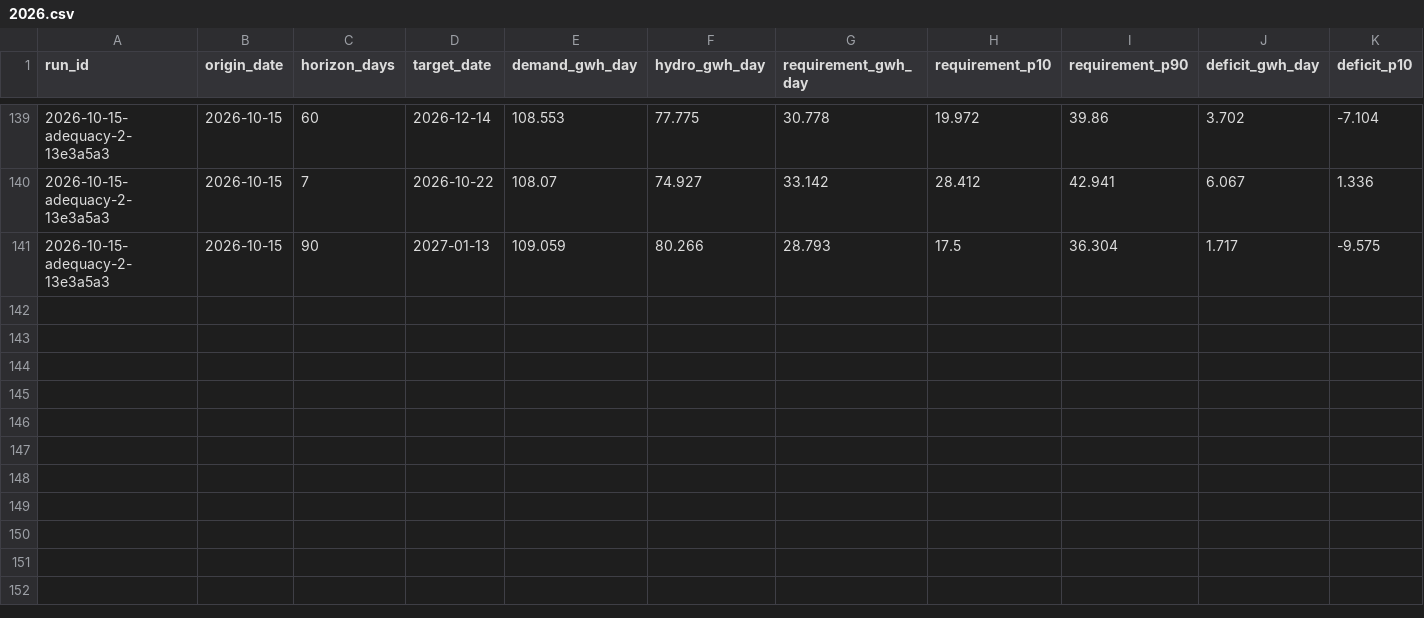
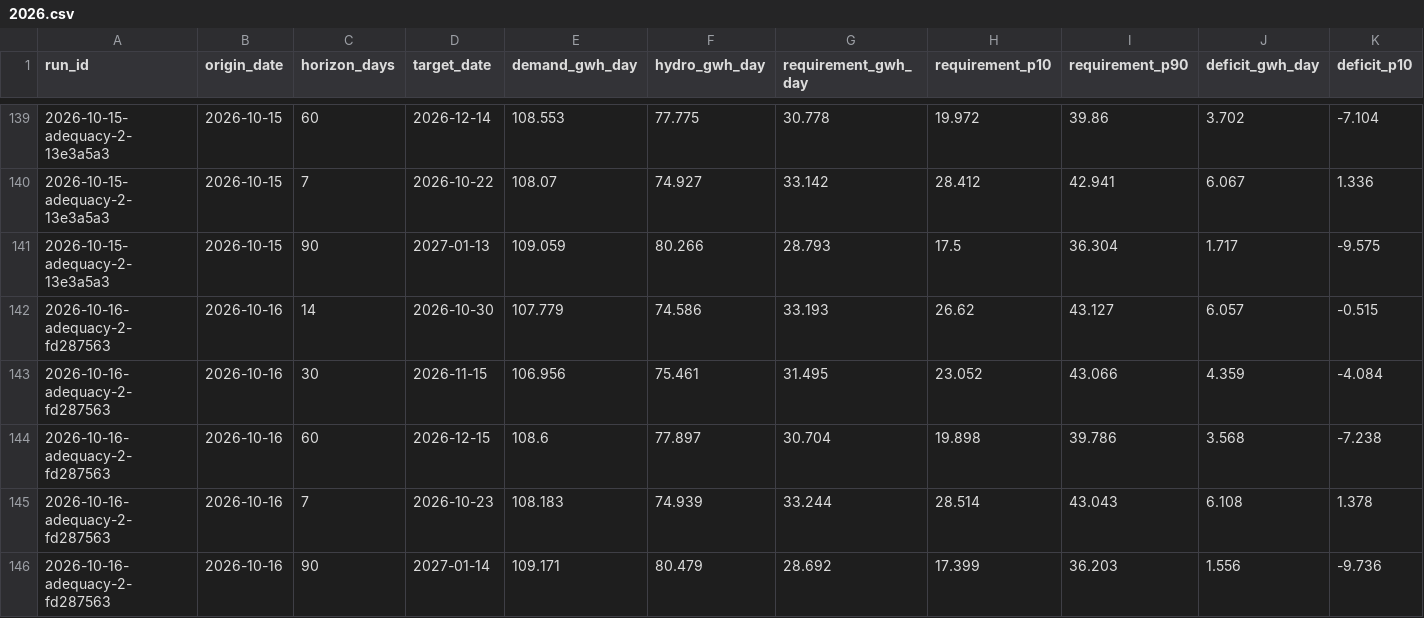
Before and after one commit to rengarcia/hydro-look, a CSV file: data/curated/adequacy_values/2026.csv, drawn as a sheet; only a part is shown, gaps mark what is left out; rows hold the shown columns only; the diff names each change by its address in the sheet, - before the commit and + after, or states it on an @@ line.

```diff
--- a/data/curated/adequacy_values/2026.csv
+++ b/data/curated/adequacy_values/2026.csv
+row 142: 2026-10-16-adequacy-2-fd287563 | 2026-10-16 | 14 | 2026-10-30 | 107.779 | 74.586 | 33.193 | 26.62 | 43.127 | 6.057 | -0.515
+row 143: 2026-10-16-adequacy-2-fd287563 | 2026-10-16 | 30 | 2026-11-15 | 106.956 | 75.461 | 31.495 | 23.052 | 43.066 | 4.359 | -4.084
+row 144: 2026-10-16-adequacy-2-fd287563 | 2026-10-16 | 60 | 2026-12-15 | 108.6 | 77.897 | 30.704 | 19.898 | 39.786 | 3.568 | -7.238
+row 145: 2026-10-16-adequacy-2-fd287563 | 2026-10-16 | 7 | 2026-10-23 | 108.183 | 74.939 | 33.244 | 28.514 | 43.043 | 6.108 | 1.378
+row 146: 2026-10-16-adequacy-2-fd287563 | 2026-10-16 | 90 | 2027-01-14 | 109.171 | 80.479 | 28.692 | 17.399 | 36.203 | 1.556 | -9.736
```
Also changed, not shown: data/curated/adequacy_runs/2026.csv, data/curated/forecast_runs/2026.csv, 9 other files.
